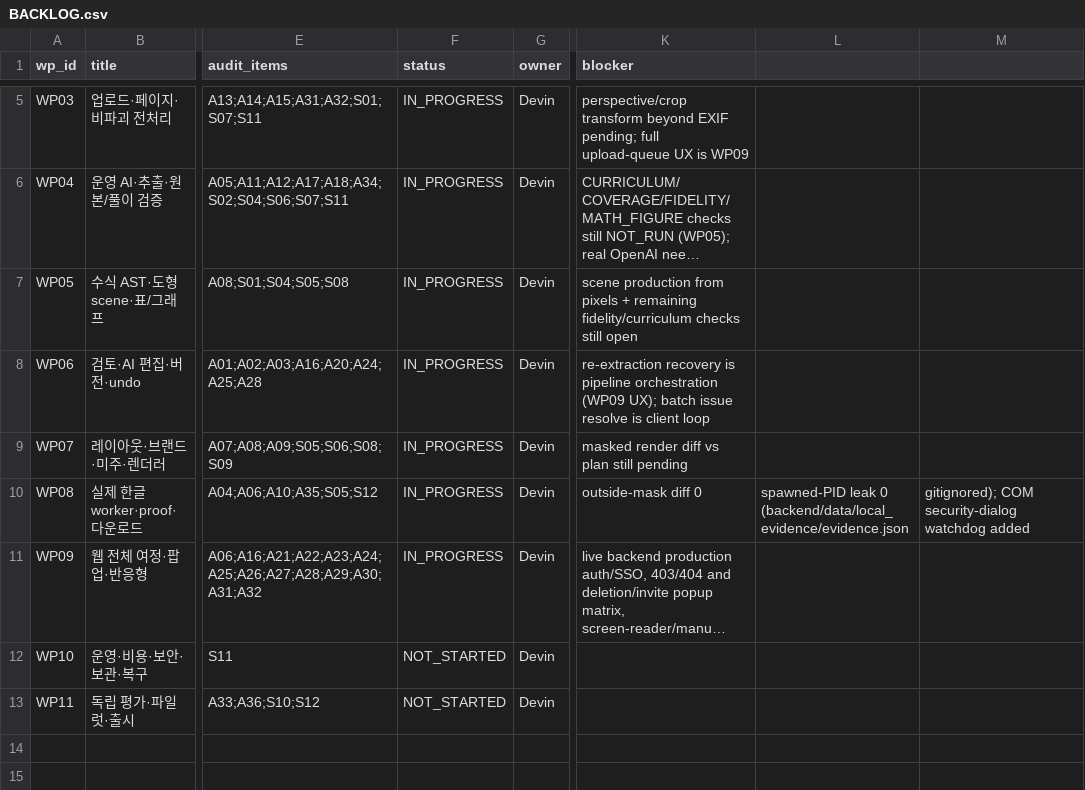
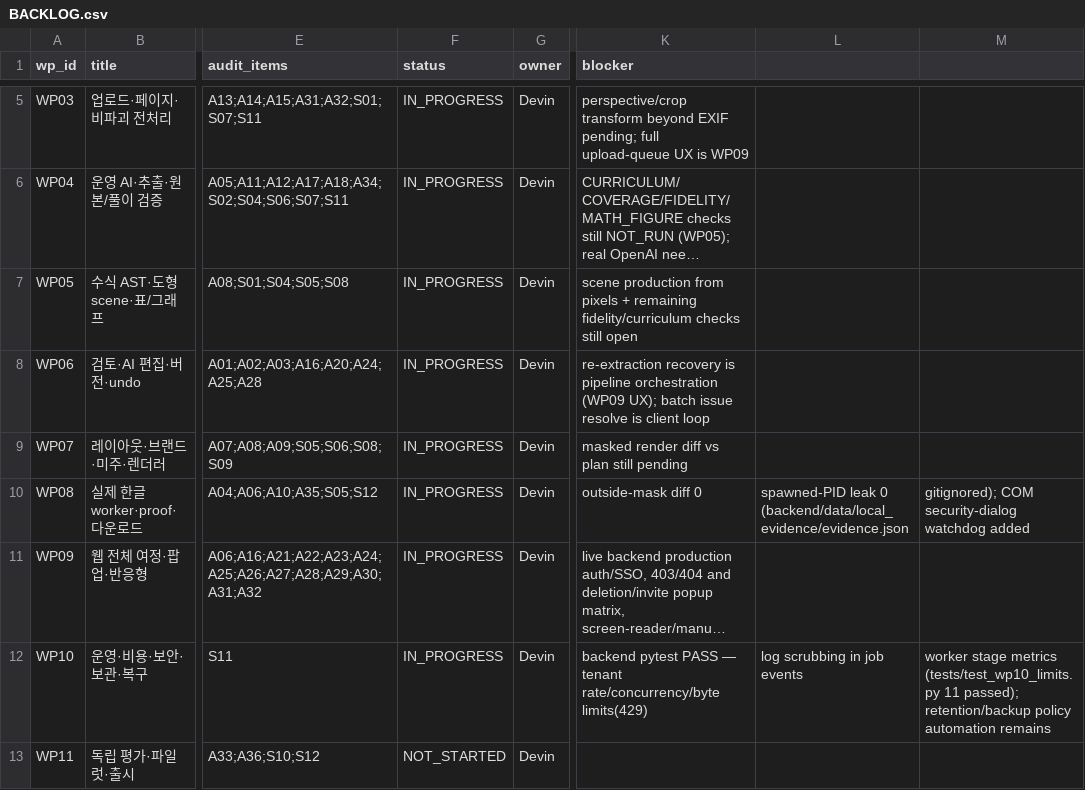
Before and after one commit to wonyteria/exam-ai-spec, a CSV file: docs/handoff/BACKLOG.csv, drawn as a sheet; only a part is shown, gaps mark what is left out; long unchanged cells end in …; the diff names each change by its address in the sheet, - before the commit and + after, or states it on an @@ line.

```diff
--- a/docs/handoff/BACKLOG.csv
+++ b/docs/handoff/BACKLOG.csv
-F12 (status): NOT_STARTED
+F12 (status): IN_PROGRESS
-K12 (blocker): (empty)
+K12 (blocker): backend pytest PASS — tenant rate/concurrency/byte limits(429)
-L12: (empty)
+L12: log scrubbing in job events
-M12: (empty)
+M12: worker stage metrics (tests/test_wp10_limits.py 11 passed); retention/backup policy automation remains
```
Also changed, not shown: docs/handoff/TRACEABILITY.csv, 1 other file.
